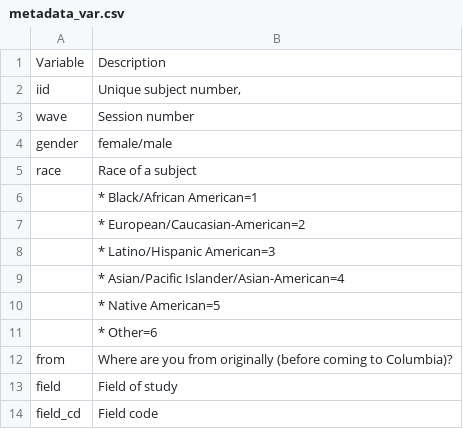
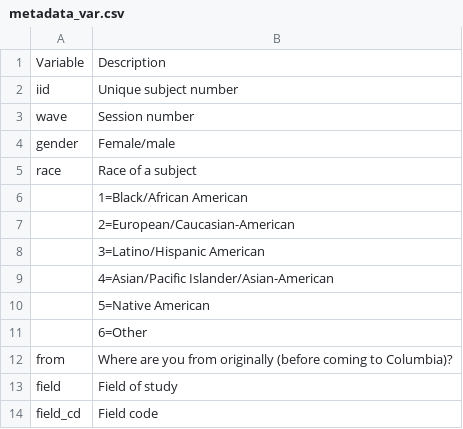
Before and after one commit to bojum/speeddating, a CSV file: data/metadata_var.csv, drawn as a sheet; only a part is shown; the diff names each change by its address in the sheet, - before the commit and + after, or states it on an @@ line.

Commit message:
typo

```diff
--- a/data/metadata_var.csv
+++ b/data/metadata_var.csv
-B2: Unique subject number,
+B2: Unique subject number
-B4: female/male
+B4: Female/male
-B6: * Black/African American=1
+B6: 1=Black/African American
-B7: * European/Caucasian-American=2
+B7: 2=European/Caucasian-American
-B8: * Latino/Hispanic American=3
+B8: 3=Latino/Hispanic American
-B9: * Asian/Pacific Islander/Asian-American=4
+B9: 4=Asian/Pacific Islander/Asian-American
-B10: * Native American=5
+B10: 5=Native American
-B11: * Other=6
+B11: 6=Other
```
Also changed, not shown: 1 other file.
